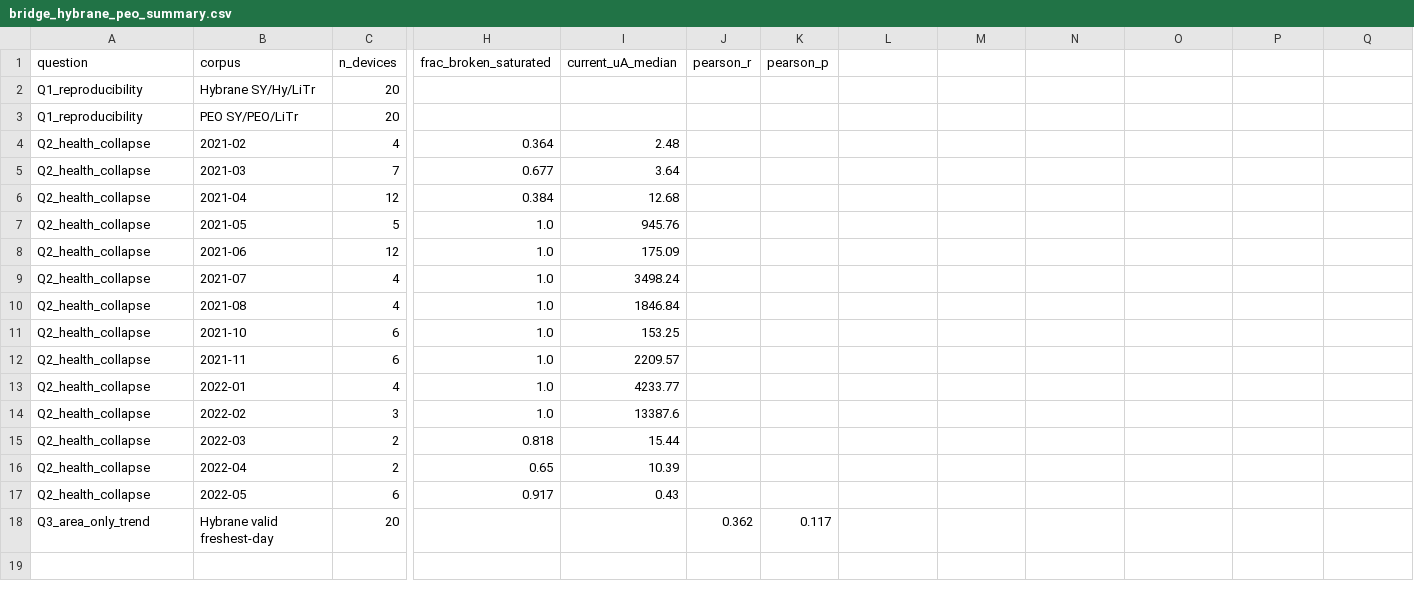
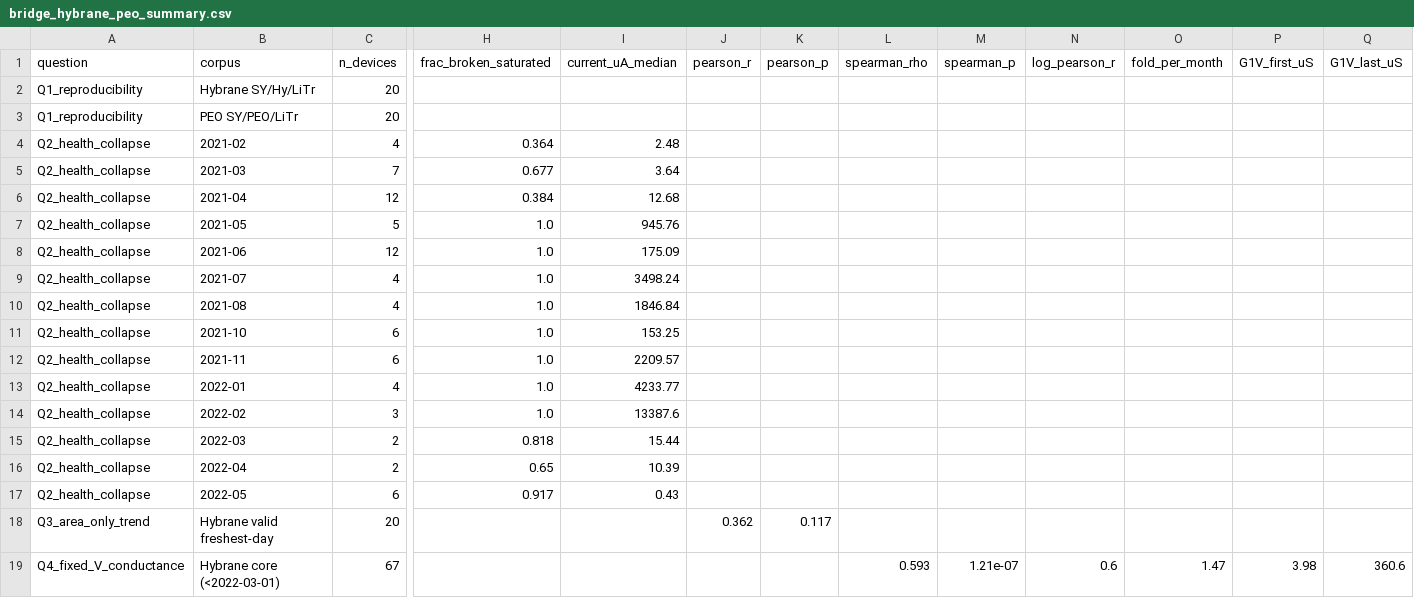
Before and after one commit to carlosdprados/phd-thesis, a CSV file: handouts/bridge_hybrane_peo_summary.csv, drawn as a sheet; only a part is shown, gaps mark what is left out; rows hold the shown columns only; the diff names each change by its address in the sheet, - before the commit and + after, or states it on an @@ line.

Commit message:
Add fixed-voltage raw reconstruction: clean ~90x Hybrane conductivity rise
The processed 'current at max v' is confounded by a 1.2V->3V sweep-range change
mid-campaign. Reconstructing conductance at fixed |V|=1.0V from the raw datapoint
table removes it: over the core campaign (Feb2021-Feb2022, n=67) conductance@1V
rises monotonically ~1.47x/month (Spearman rho=+0.59, p=1e-7; ~90x overall,
4->360 uS), while the deliberately-reverted 2022 recovery batch is excluded.
Confirms the switching-window collapse (area down p=0.004, on-off down p=0.006)
is genuine material degradation, not a protocol artifact.

```diff
--- a/handouts/bridge_hybrane_peo_summary.csv
+++ b/handouts/bridge_hybrane_peo_summary.csv
-L1: (empty)
+L1: spearman_rho
-M1: (empty)
+M1: spearman_p
-N1: (empty)
+N1: log_pearson_r
-O1: (empty)
+O1: fold_per_month
-P1: (empty)
+P1: G1V_first_uS
-Q1: (empty)
+Q1: G1V_last_uS
+row 19: Q4_fixed_V_conductance | Hybrane core (<2022-03-01) | 67 |  |  |  |  | 0.593 | 1.21e-07 | 0.6 | 1.47 | 3.98 | 360.6
```
Also changed, not shown: 1 other file.
